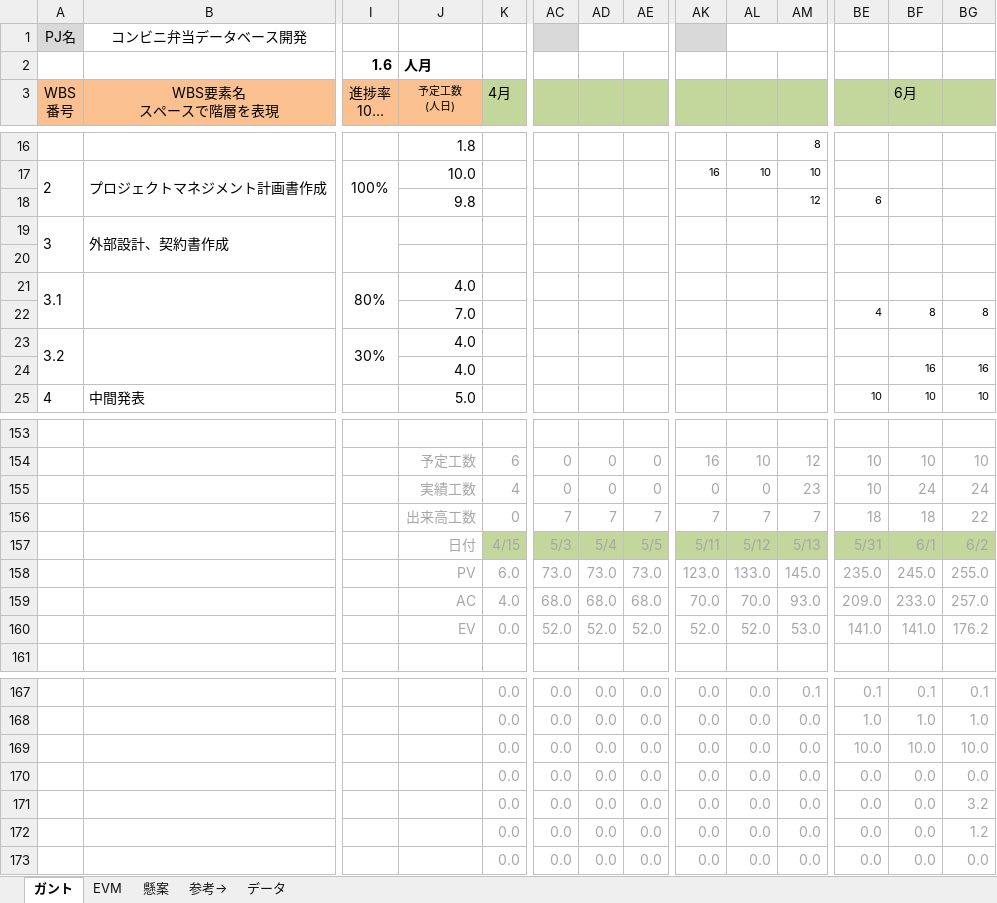
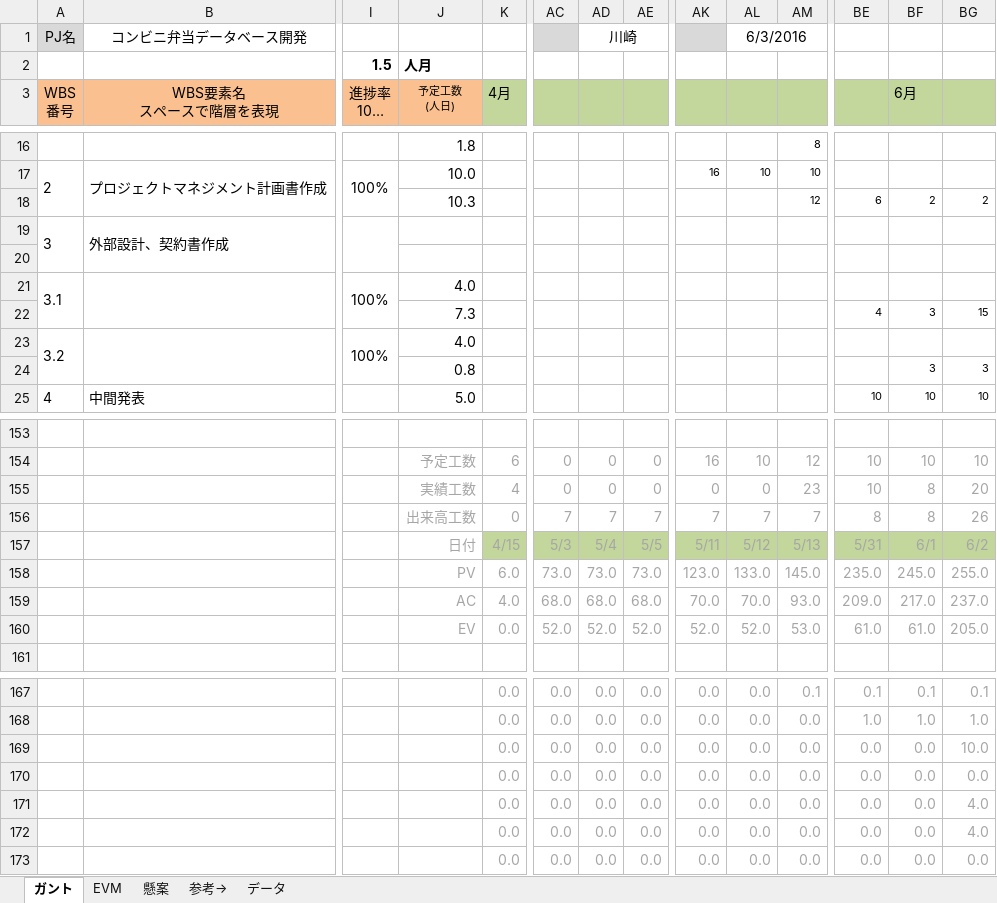
Before and after one commit to takamasaoki/-A-, an Excel workbook: PM演習_管理ツール_矢吹研A班.xlsx, sheet ガント, drawn as a sheet; only a part is shown, gaps mark what is left out; long unchanged cells end in …; values as stored, in another font and other column widths than the file's, no borders; conditional formats not drawn; removed rows and columns are numbered as before the commit, all else as after; rows hold the shown columns only; the diff names each change by its address in the sheet, - before the commit and + after, or states it on an @@ line.

Commit message:
更新

```diff
--- a/PM演習_管理ツール_矢吹研A班.xlsx (sheet ガント)
+++ b/PM演習_管理ツール_矢吹研A班.xlsx (sheet ガント)
-AD1: (empty)
+AD1: 川崎
-AL1: (empty)
+AL1: 6/3/2016
-I2: 1.6
+I2: 1.5
-J18: 9.8
+J18: 10.3
-BF18: (empty)
+BF18: 2
-BG18: (empty)
+BG18: 2
-I21: 80%
+I21: 100%
-J22: 7.0
+J22: 7.3
-BF22: 8
+BF22: 3
-BG22: 8
+BG22: 15
-I23: 30%
+I23: 100%
-row 24:  |  |  | 4.0 |  |  |  |  |  |  |  |  | 16 | 16
+row 24:  |  |  | 0.8 |  |  |  |  |  |  |  |  | 3 | 3
-BF155: 24
+BF155: 8
-BG155: 24
+BG155: 20
-row 156:  |  |  | 出来高工数 | 0 | 7 | 7 | 7 | 7 | 7 | 7 | 18 | 18 | 22
+row 156:  |  |  | 出来高工数 | 0 | 7 | 7 | 7 | 7 | 7 | 7 | 8 | 8 | 26
-row 159:  |  |  | AC | 4.0 | 68.0 | 68.0 | 68.0 | 70.0 | 70.0 | 93.0 | 209.0 | 233.0 | 257.0
-row 160:  |  |  | EV | 0.0 | 52.0 | 52.0 | 52.0 | 52.0 | 52.0 | 53.0 | 141.0 | 141.0 | 176.2
+row 159:  |  |  | AC | 4.0 | 68.0 | 68.0 | 68.0 | 70.0 | 70.0 | 93.0 | 209.0 | 217.0 | 237.0
+row 160:  |  |  | EV | 0.0 | 52.0 | 52.0 | 52.0 | 52.0 | 52.0 | 53.0 | 61.0 | 61.0 | 205.0
-BE169: 10.0
+BE169: 0.0
-BF169: 10.0
+BF169: 0.0
-row 171:  |  |  |  | 0.0 | 0.0 | 0.0 | 0.0 | 0.0 | 0.0 | 0.0 | 0.0 | 0.0 | 3.2
-row 172:  |  |  |  | 0.0 | 0.0 | 0.0 | 0.0 | 0.0 | 0.0 | 0.0 | 0.0 | 0.0 | 1.2
+row 171:  |  |  |  | 0.0 | 0.0 | 0.0 | 0.0 | 0.0 | 0.0 | 0.0 | 0.0 | 0.0 | 4.0
+row 172:  |  |  |  | 0.0 | 0.0 | 0.0 | 0.0 | 0.0 | 0.0 | 0.0 | 0.0 | 0.0 | 4.0
```
Also changed, not shown: sheet EVM, hidden cells, charts or pictures.
